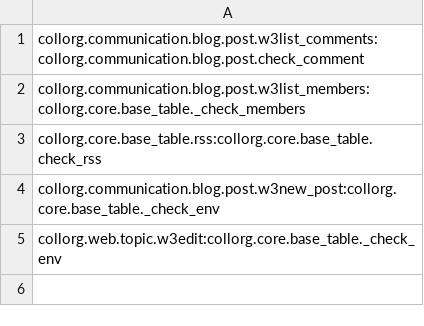
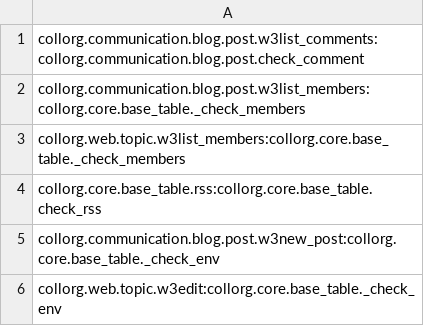
Before and after one commit to matm/collorg, a CSV file: data_files/actions/requirement.csv, drawn as a sheet.

```diff
--- a/data_files/actions/requirement.csv
+++ b/data_files/actions/requirement.csv
@@ -2,2 +2,3 @@ collorg.communication.blog.post.w3list_comments:collorg.communication.blog.post.
 collorg.communication.blog.post.w3list_members:collorg.core.base_table._check_members
+collorg.web.topic.w3list_members:collorg.core.base_table._check_members
 collorg.core.base_table.rss:collorg.core.base_table.check_rss
```
Also changed, not shown: 30 other files.
